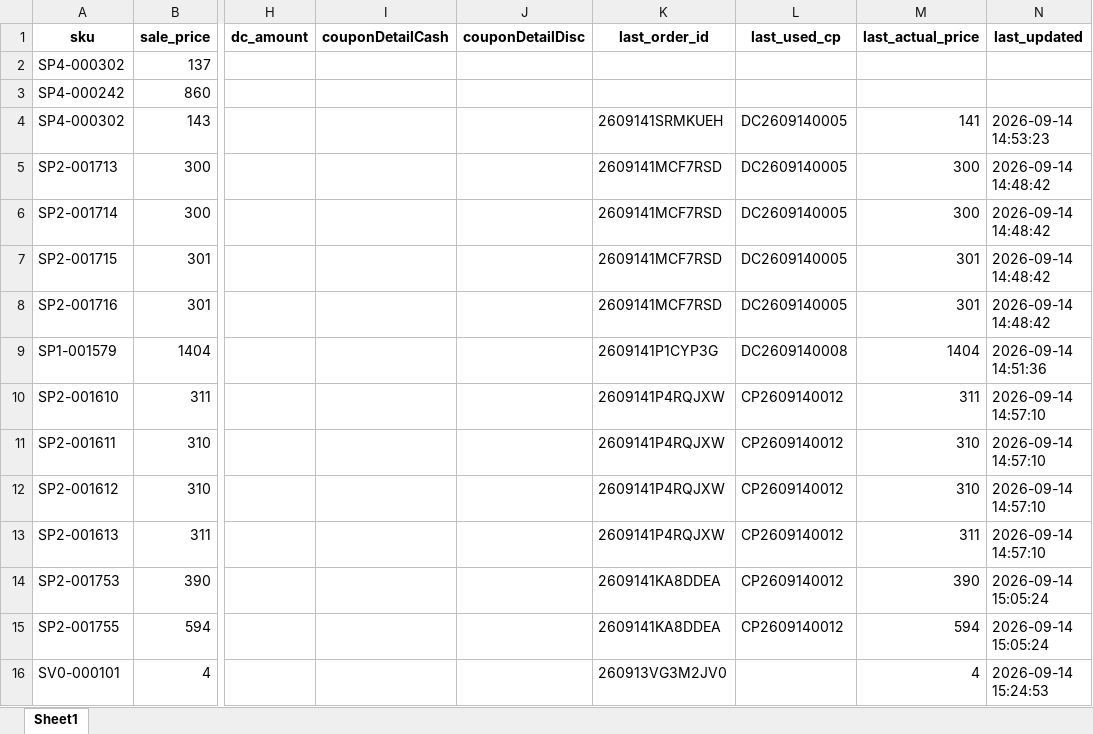
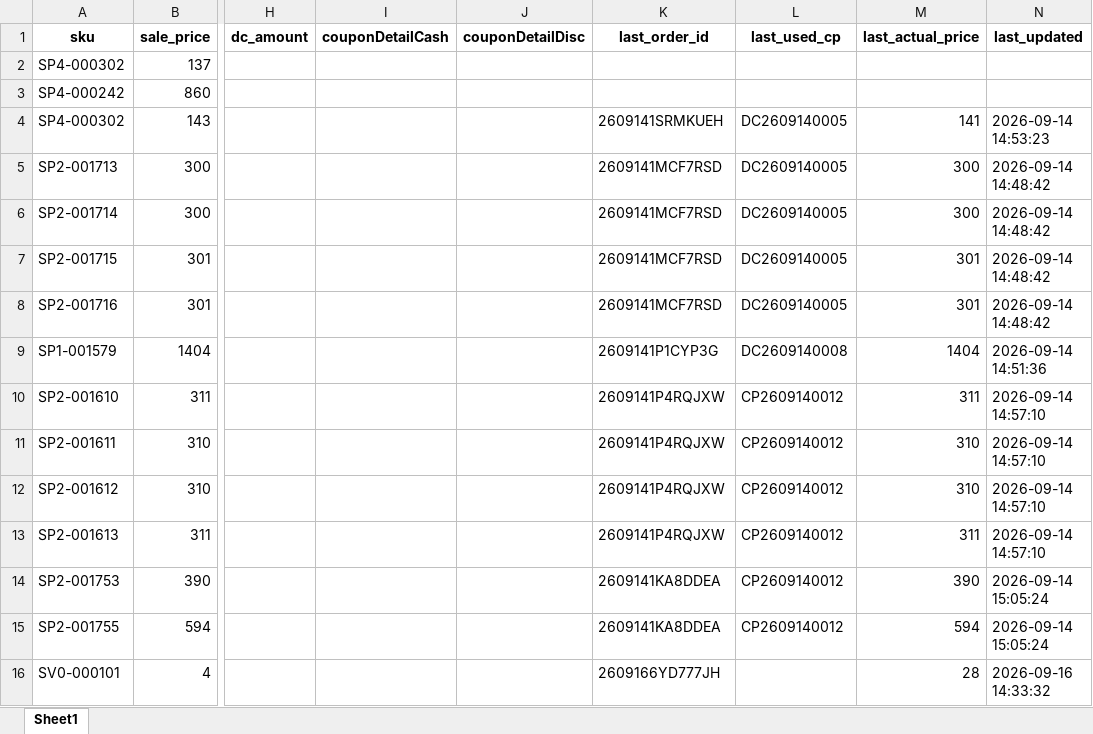
Before and after one commit to iHaveNoKnowledge/Python, an Excel workbook: projects/auto_page/autopageMKII/tables/cp_data.xlsx, sheet Sheet1, drawn as a sheet; only a part is shown, gaps mark what is left out; values as stored, in another font and other column widths than the file's, no borders; the diff names each change by its address in the sheet, - before the commit and + after, or states it on an @@ line.

```diff
--- a/projects/auto_page/autopageMKII/tables/cp_data.xlsx (sheet Sheet1)
+++ b/projects/auto_page/autopageMKII/tables/cp_data.xlsx (sheet Sheet1)
-K16 (last_order_id): 260913VG3M2JV0
+K16 (last_order_id): 2609166YD777JH
-M16 (last_actual_price): 4
+M16 (last_actual_price): 28
-N16 (last_updated): 2026-09-14 15:24:53
+N16 (last_updated): 2026-09-16 14:33:32
```
Also changed, not shown: 10 other files.
